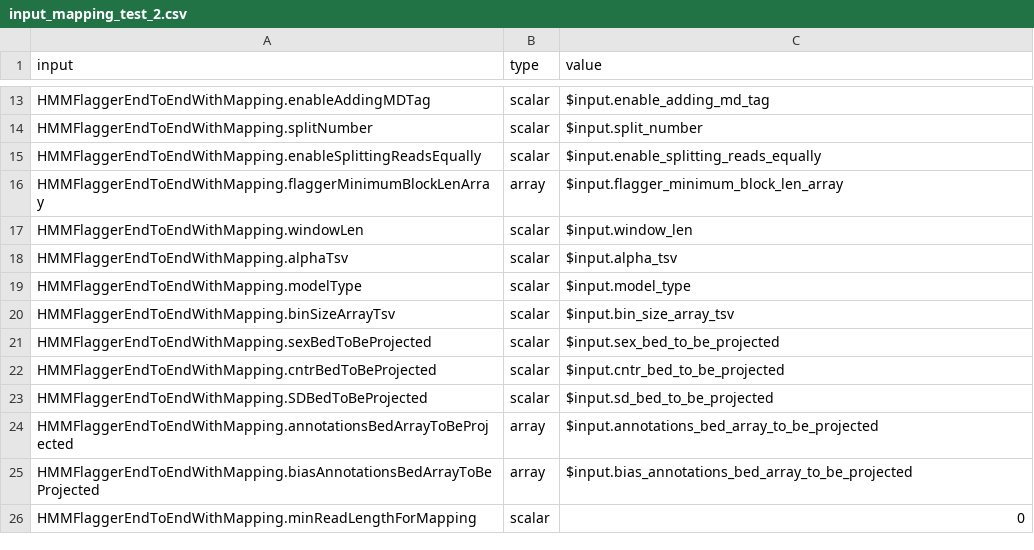
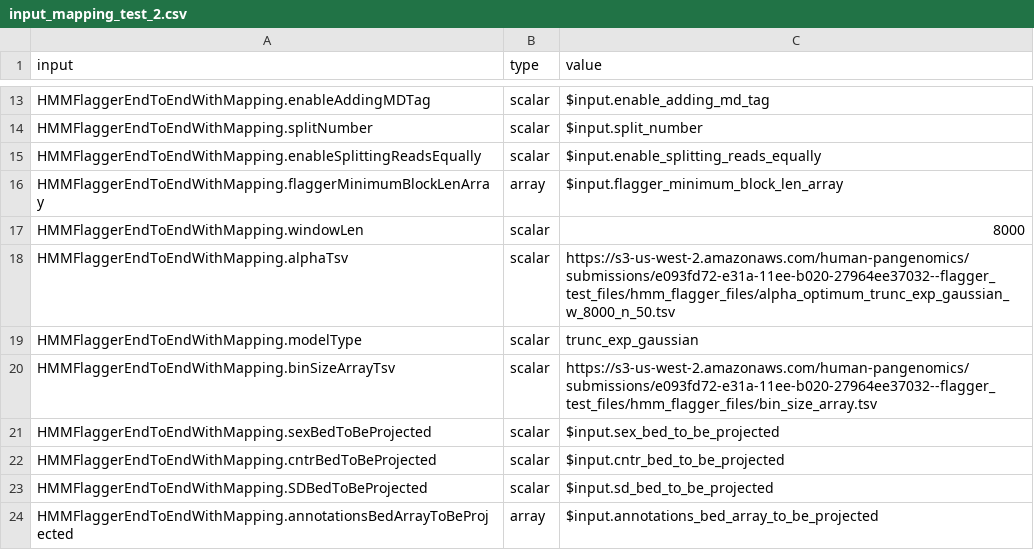
Before and after one commit to mobinasri/flagger, a CSV file: test_wdls/toil_on_slurm/test_hmm_flagger_end_to_end_with_mapping/input_mapping_test_2.csv, drawn as a sheet; only a part is shown, gaps mark what is left out; the shorter side is filled out with more unchanged rows.

```diff
--- a/test_wdls/toil_on_slurm/test_hmm_flagger_end_to_end_with_mapping/input_mapping_test_2.csv
+++ b/test_wdls/toil_on_slurm/test_hmm_flagger_end_to_end_with_mapping/input_mapping_test_2.csv
@@ -16,6 +16,6 @@ HMMFlaggerEndToEndWithMapping.enableSplittingReadsEqually,scalar,$input.enable_s
 HMMFlaggerEndToEndWithMapping.flaggerMinimumBlockLenArray,array,$input.flagger_minimum_block_len_array
-HMMFlaggerEndToEndWithMapping.windowLen,scalar,$input.window_len
-HMMFlaggerEndToEndWithMapping.alphaTsv,scalar,$input.alpha_tsv
-HMMFlaggerEndToEndWithMapping.modelType,scalar,$input.model_type
-HMMFlaggerEndToEndWithMapping.binSizeArrayTsv,scalar,$input.bin_size_array_tsv
+HMMFlaggerEndToEndWithMapping.windowLen,scalar,8000
+HMMFlaggerEndToEndWithMapping.alphaTsv,scalar,https://s3-us-west-2.amazonaws.com/human-pangenomics/submissions/e093fd72-e31a-11ee-b020-27964ee37032--flagger_test_files/hmm_flagger_files/alpha_optimum_trunc_exp_gaussian_w_8000_n_50.tsv
+HMMFlaggerEndToEndWithMapping.modelType,scalar,trunc_exp_gaussian
+HMMFlaggerEndToEndWithMapping.binSizeArrayTsv,scalar,https://s3-us-west-2.amazonaws.com/human-pangenomics/submissions/e093fd72-e31a-11ee-b020-27964ee37032--flagger_test_files/hmm_flagger_files/bin_size_array.tsv
 HMMFlaggerEndToEndWithMapping.sexBedToBeProjected,scalar,$input.sex_bed_to_be_projected
```
Also changed, not shown: test_wdls/toil_on_slurm/test_hmm_flagger_end_to_end_with_mapping/data_table_test_1_template.csv, test_wdls/toil_on_slurm/test_hmm_flagger_end_to_end_with_mapping/data_table_test_2_template.csv, 5 other files.
